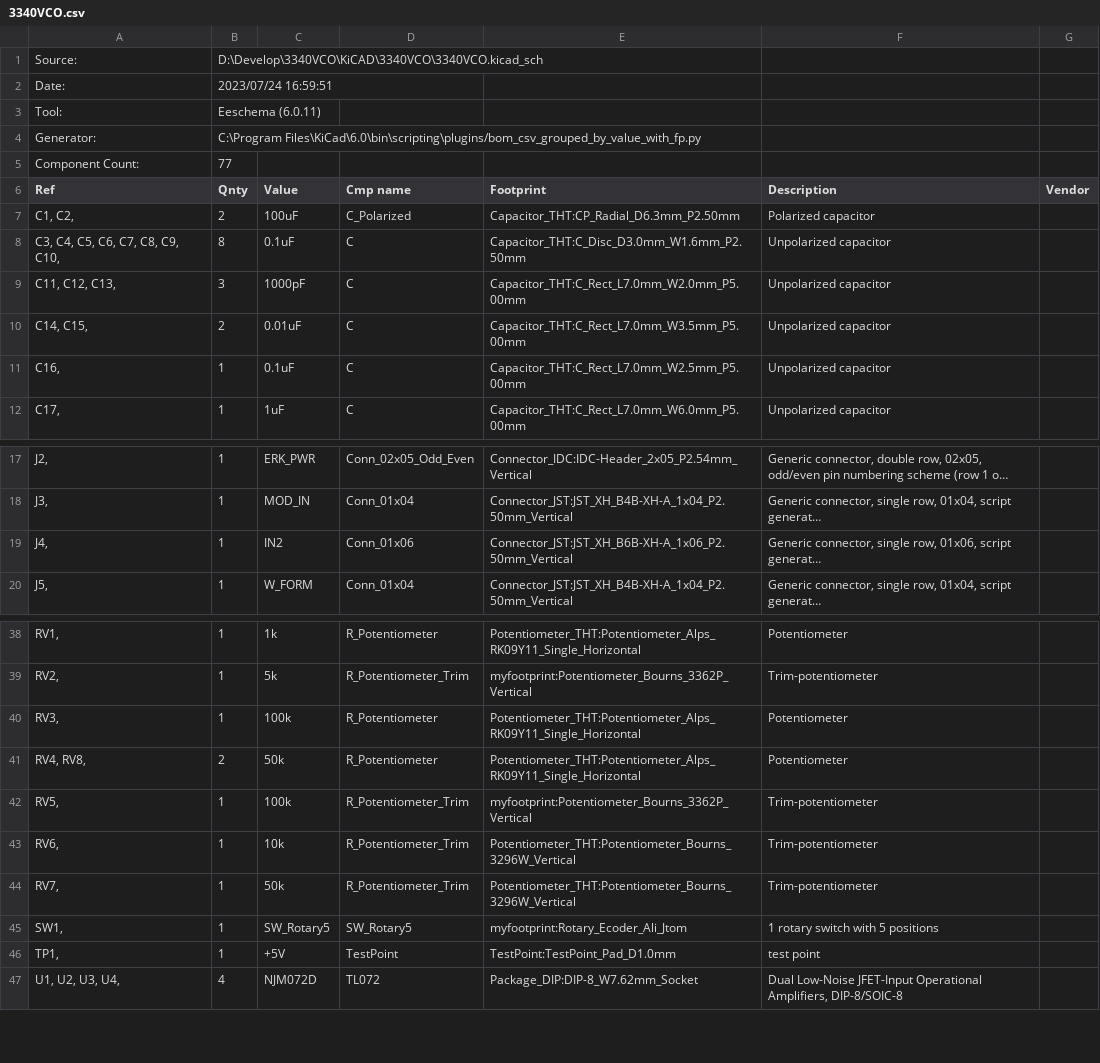
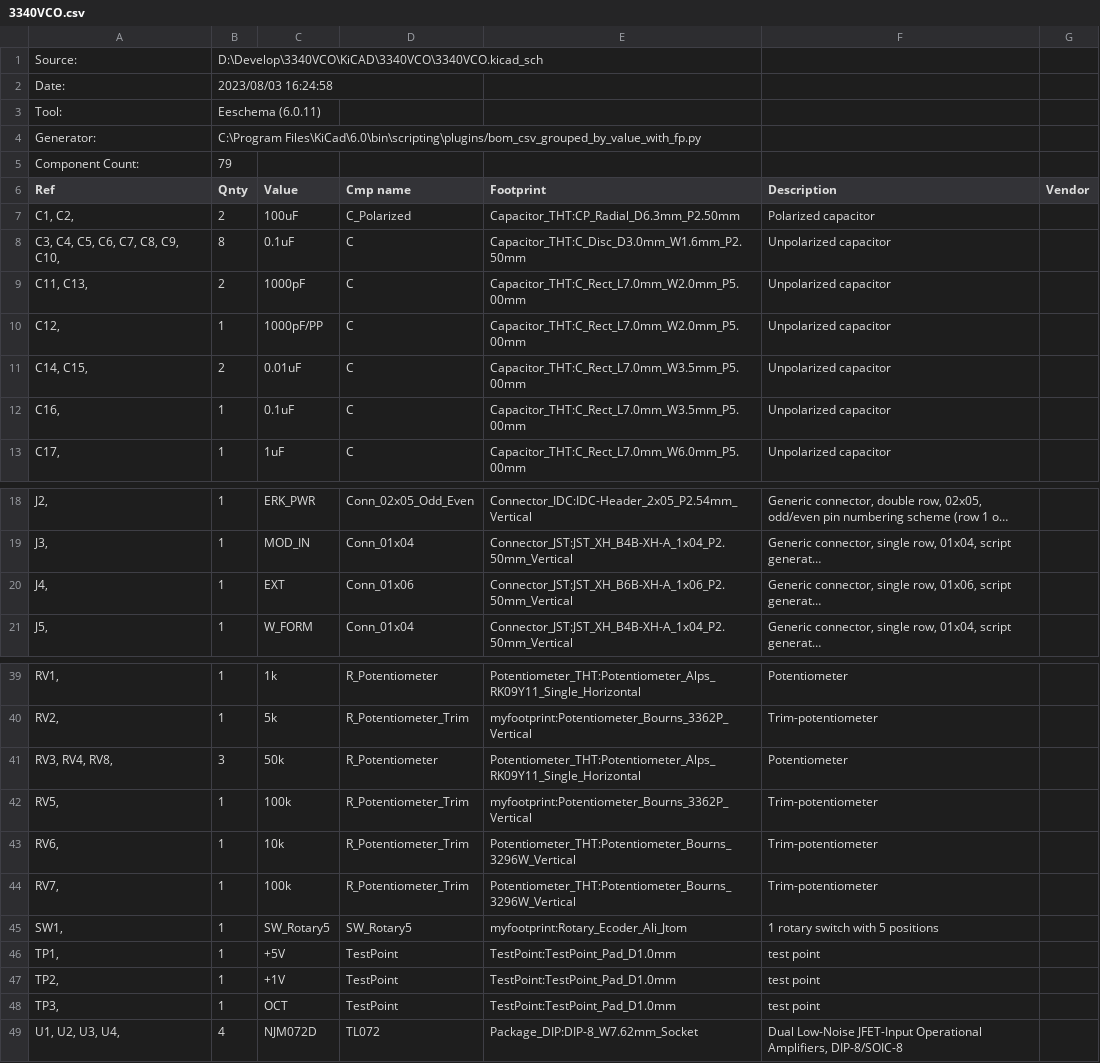
Before and after one commit to ryood/3340VCO, a CSV file: KiCAD/3340VCO/3340VCO.csv, drawn as a sheet; only a part is shown, gaps mark what is left out; long unchanged cells end in …; removed rows and columns are numbered as before the commit, all else as after; the diff covers the shown part only; the diff names each change by its address in the sheet, - before the commit and + after, or states it on an @@ line.

```diff
--- a/KiCAD/3340VCO/3340VCO.csv
+++ b/KiCAD/3340VCO/3340VCO.csv
-B2 (Qnty): 2023/07/24 16:59:51
+B2 (Qnty): 2023/08/03 16:24:58
-B5 (Qnty): 77
+B5 (Qnty): 79
-A9 (Ref): C11, C12, C13,
+A9 (Ref): C11, C13,
-B9 (Qnty): 3
+B9 (Qnty): 2
+row 10: C12, | 1 | 1000pF/PP | C | Capacitor_THT:C_Rect_L7.0mm_W2.0mm_P5.00mm | Unpolarized capacitor
-E12 (Footprint): Capacitor_THT:C_Rect_L7.0mm_W2.5mm_P5.00mm
+E12 (Footprint): Capacitor_THT:C_Rect_L7.0mm_W3.5mm_P5.00mm
-C20 (Value): IN2
+C20 (Value): EXT
-row 40: RV3, | 1 | 100k | R_Potentiometer | Potentiometer_THT:Potentiometer_Alps_RK09Y11_Single_Horizontal | Potentiometer
-A41 (Ref): RV4, RV8,
+A41 (Ref): RV3, RV4, RV8,
-B41 (Qnty): 2
+B41 (Qnty): 3
-C44 (Value): 50k
+C44 (Value): 100k
+row 47: TP2, | 1 | +1V | TestPoint | TestPoint:TestPoint_Pad_D1.0mm | test point
+row 48: TP3, | 1 | OCT | TestPoint | TestPoint:TestPoint_Pad_D1.0mm | test point
```
Also changed, not shown: 1 edited cell elsewhere in this file, 37 other files.
